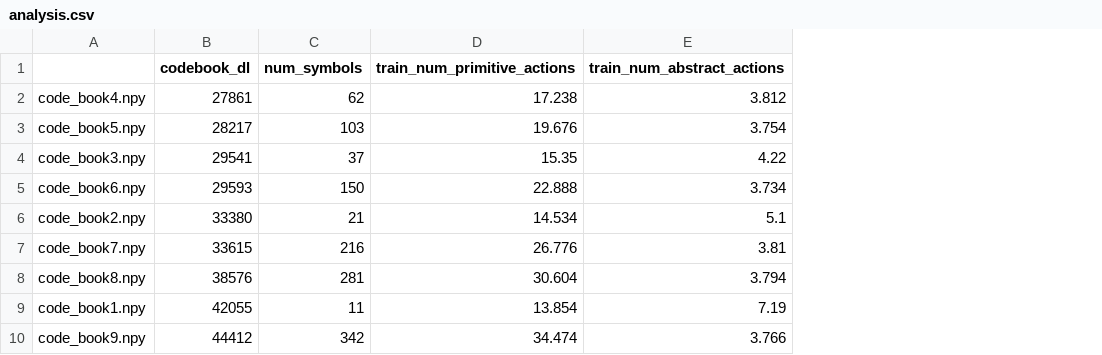
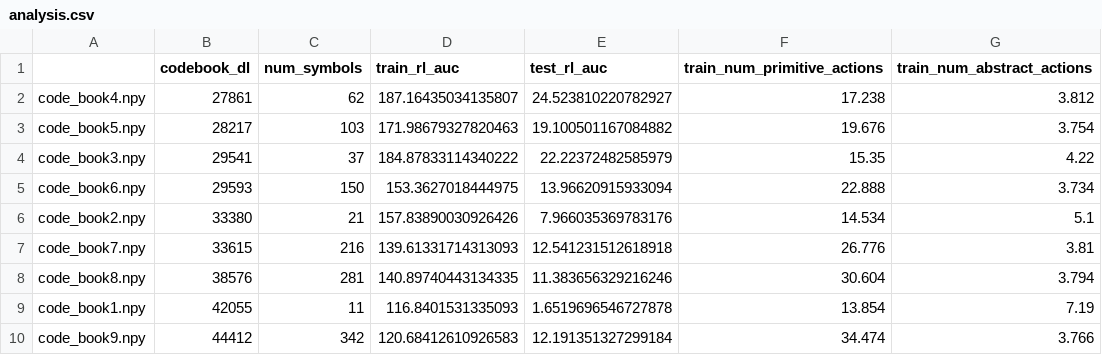
Before and after one commit to jesbu1/gym-minigrid, a CSV file: data/method6/analysis.csv, drawn as a sheet; only a part is shown; the diff names each change by its address in the sheet, - before the commit and + after, or states it on an @@ line.

Commit message:
method 6 analysis and added rl performance analysis to codebook performance

```diff
--- a/data/method6/analysis.csv
+++ b/data/method6/analysis.csv
+column D (train_rl_auc), rows 2-10: 187.16435034135807 | 171.98679327820463 | 184.87833114340222 | 153.3627018444975 | 157.83890030926426 | 139.61331714313093 | 140.89740443134335 | 116.8401531335093 | 120.68412610926583
+column E (test_rl_auc), rows 2-10: 24.523810220782927 | 19.100501167084882 | 22.22372482585979 | 13.96620915933094 | 7.966035369783176 | 12.541231512618918 | 11.383656329216246 | 1.6519696546727878 | 12.191351327299184
```
Also changed, not shown: 1 other file.
